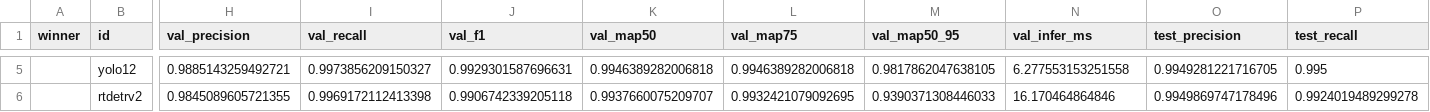
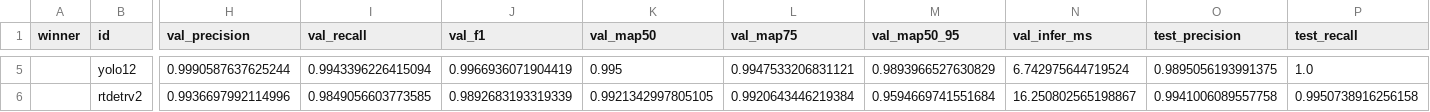
Before and after one commit to SofiaValadares/PTCG-Scanner-Models, a CSV file: train/detector/ranking.csv, drawn as a sheet; only a part is shown, gaps mark what is left out; the diff covers the shown part only; the diff names each change by its address in the sheet, - before the commit and + after, or states it on an @@ line.

Commit message:
melhoria dos modelos

```diff
--- a/train/detector/ranking.csv
+++ b/train/detector/ranking.csv
-H5 (val_precision): 0.9885143259492721
+H5 (val_precision): 0.9990587637625244
-I5 (val_recall): 0.9973856209150327
+I5 (val_recall): 0.9943396226415094
-J5 (val_f1): 0.9929301587696631
+J5 (val_f1): 0.9966936071904419
-K5 (val_map50): 0.9946389282006818
+K5 (val_map50): 0.995
-L5 (val_map75): 0.9946389282006818
+L5 (val_map75): 0.9947533206831121
-M5 (val_map50_95): 0.9817862047638105
+M5 (val_map50_95): 0.9893966527630829
-N5 (val_infer_ms): 6.277553153251558
+N5 (val_infer_ms): 6.742975644719524
-O5 (test_precision): 0.9949281221716705
+O5 (test_precision): 0.9895056193991375
-P5 (test_recall): 0.995
+P5 (test_recall): 1.0
-H6 (val_precision): 0.9845089605721355
+H6 (val_precision): 0.9936697992114996
-I6 (val_recall): 0.9969172112413398
+I6 (val_recall): 0.9849056603773585
-J6 (val_f1): 0.9906742339205118
+J6 (val_f1): 0.9892683193319339
-K6 (val_map50): 0.9937660075209707
+K6 (val_map50): 0.9921342997805105
-L6 (val_map75): 0.9932421079092695
+L6 (val_map75): 0.9920643446219384
-M6 (val_map50_95): 0.9390371308446033
+M6 (val_map50_95): 0.9594669741551684
-N6 (val_infer_ms): 16.170464864846
+N6 (val_infer_ms): 16.250802565198867
-O6 (test_precision): 0.9949869747178496
+O6 (test_precision): 0.9941006089557758
-P6 (test_recall): 0.9924019489299278
+P6 (test_recall): 0.9950738916256158
```
Also changed, not shown: 1 added row, 1 removed row and 35 edited cells elsewhere in this file, train/ocr/ranking.csv, train/ocr/ranking_treatments.csv, 19 other files.
